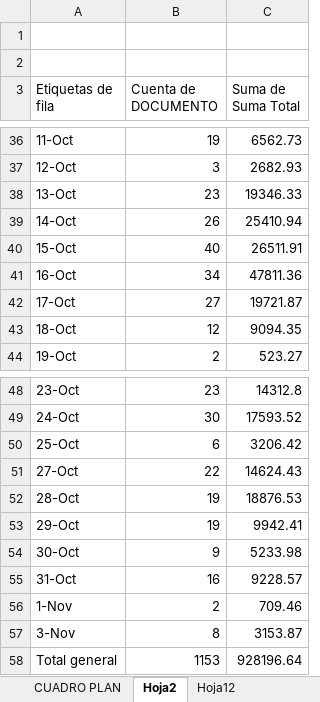
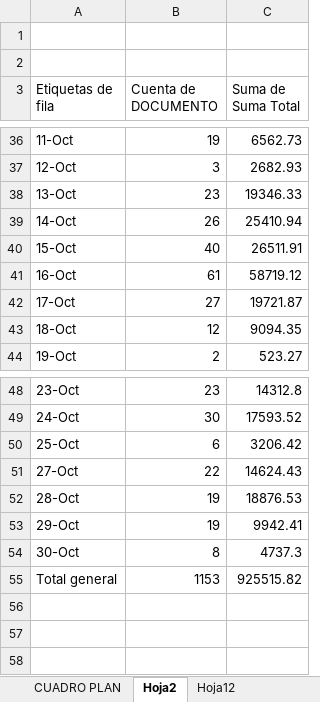
Before and after one commit to isaac24012000-oss/AFP-ANALISIS-2025, an Excel workbook: TIMMING WORLDTEL SET - OCT 2025.xlsx, sheet Hoja2, drawn as a sheet; only a part is shown, gaps mark what is left out; values as stored, in another font and other column widths than the file's, no borders; removed rows and columns are numbered as before the commit, all else as after; the diff names each change by its address in the sheet, - before the commit and + after, or states it on an @@ line.

```diff
--- a/TIMMING WORLDTEL SET - OCT 2025.xlsx (sheet Hoja2)
+++ b/TIMMING WORLDTEL SET - OCT 2025.xlsx (sheet Hoja2)
-B41 (Cuenta de DOCUMENTO): 34
+B41 (Cuenta de DOCUMENTO): 61
-C41 (Suma de Suma Total): 47811.36
+C41 (Suma de Suma Total): 58719.12
-B54 (Cuenta de DOCUMENTO): 9
+B54 (Cuenta de DOCUMENTO): 8
-C54 (Suma de Suma Total): 5233.98
+C54 (Suma de Suma Total): 4737.3
-row 55: 31-Oct | 16 | 9228.57
-row 56: 1-Nov | 2 | 709.46
-row 57: 3-Nov | 8 | 3153.87
-C55 (Suma de Suma Total): 928196.64
+C55 (Suma de Suma Total): 925515.82
```
Also changed, not shown: sheet CUADRO PLAN, sheet CUADRO GAST, sheet TIMMING NOVIEMBRE, sheet planillasss, other sheet tabs, formulas that keep their value, hidden cells.
